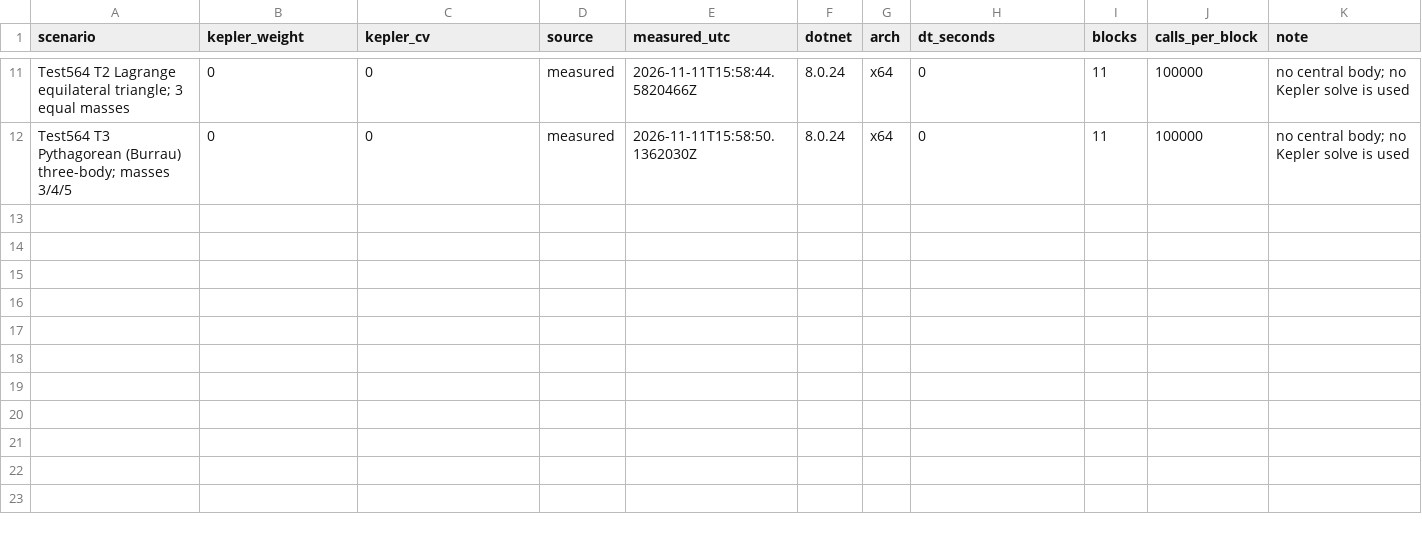
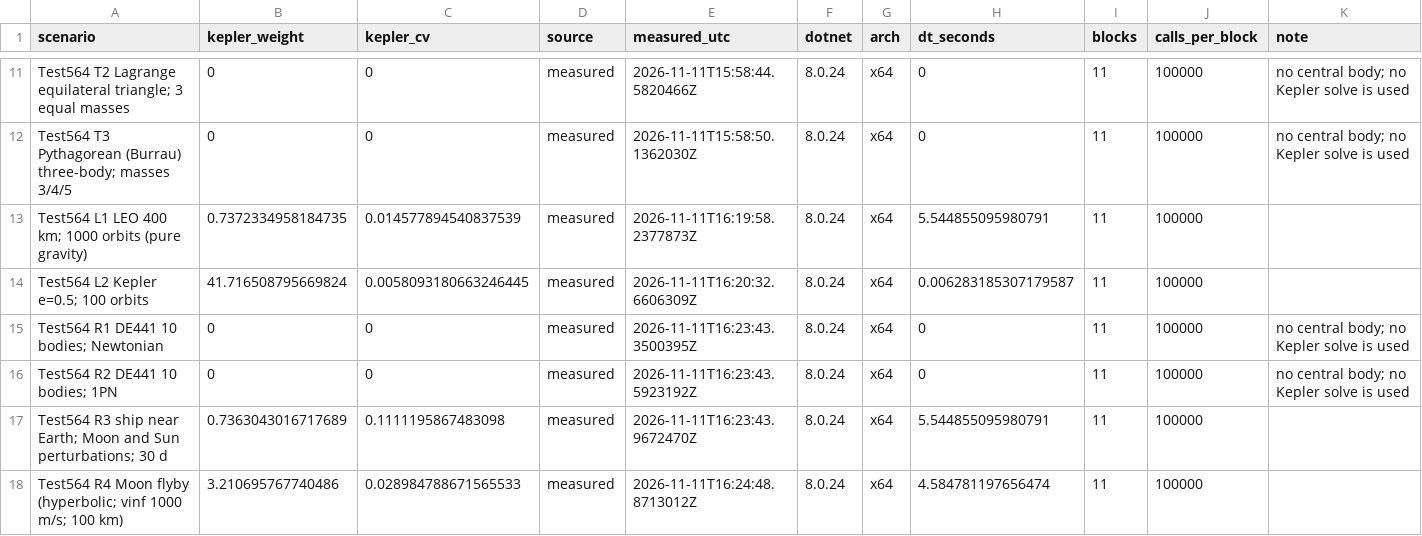
Before and after one commit to Xleb4ikk/Almost-Real-Space, a CSV file: Tools/P1bTests/Study/qualification/kepler_weights.csv, drawn as a sheet; only a part is shown, gaps mark what is left out; the diff names each change by its address in the sheet, - before the commit and + after, or states it on an @@ line.

Commit message:
Q-M5: R1-R4/L1-L2 catalogue (DE441, ship, golden, long Kepler), oracle audit 16 VALID + L1 documented INVALID

```diff
--- a/Tools/P1bTests/Study/qualification/kepler_weights.csv
+++ b/Tools/P1bTests/Study/qualification/kepler_weights.csv
+row 13: Test564 L1 LEO 400 km; 1000 orbits (pure gravity) | 0.7372334958184735 | 0.014577894540837539 | measured | 2026-11-11T16:19:58.2377873Z | 8.0.24 | x64 | 5.544855095980791 | 11 | 100000
+row 14: Test564 L2 Kepler e=0.5; 100 orbits | 41.716508795669824 | 0.0058093180663246445 | measured | 2026-11-11T16:20:32.6606309Z | 8.0.24 | x64 | 0.006283185307179587 | 11 | 100000
+row 15: Test564 R1 DE441 10 bodies; Newtonian | 0 | 0 | measured | 2026-11-11T16:23:43.3500395Z | 8.0.24 | x64 | 0 | 11 | 100000 | no central body; no Kepler solve is used
+row 16: Test564 R2 DE441 10 bodies; 1PN | 0 | 0 | measured | 2026-11-11T16:23:43.5923192Z | 8.0.24 | x64 | 0 | 11 | 100000 | no central body; no Kepler solve is used
+row 17: Test564 R3 ship near Earth; Moon and Sun perturbations; 30 d | 0.7363043016717689 | 0.1111195867483098 | measured | 2026-11-11T16:23:43.9672470Z | 8.0.24 | x64 | 5.544855095980791 | 11 | 100000
+row 18: Test564 R4 Moon flyby (hyperbolic; vinf 1000 m/s; 100 km) | 3.210695767740486 | 0.028984788671565533 | measured | 2026-11-11T16:24:48.8713012Z | 8.0.24 | x64 | 4.584781197656474 | 11 | 100000
```
Also changed, not shown: 7 other files.
